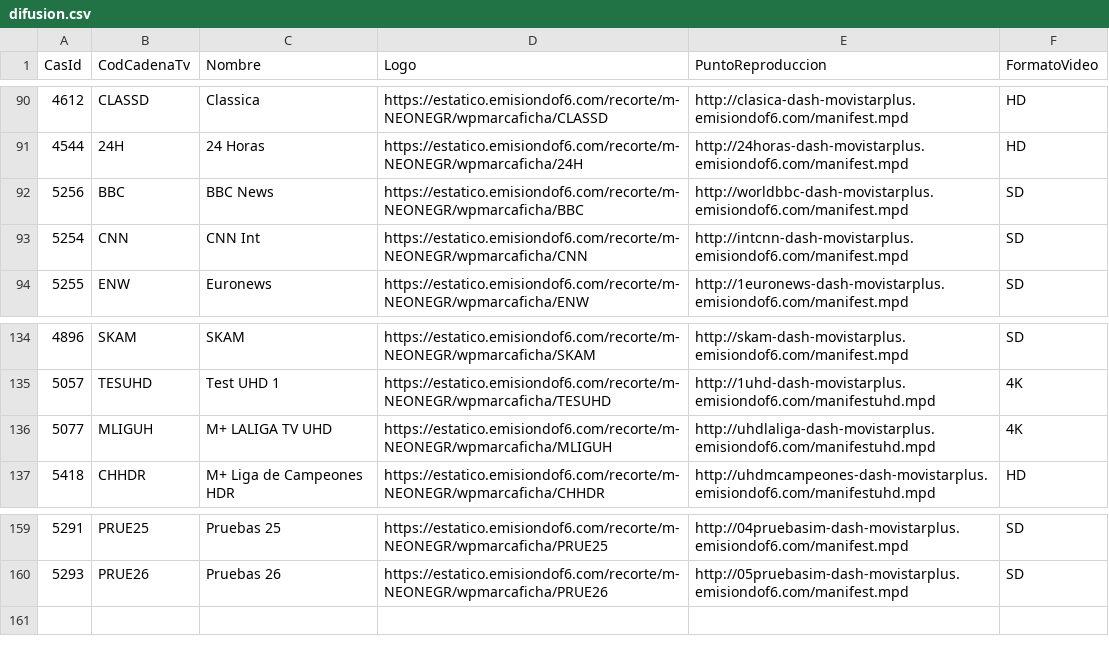
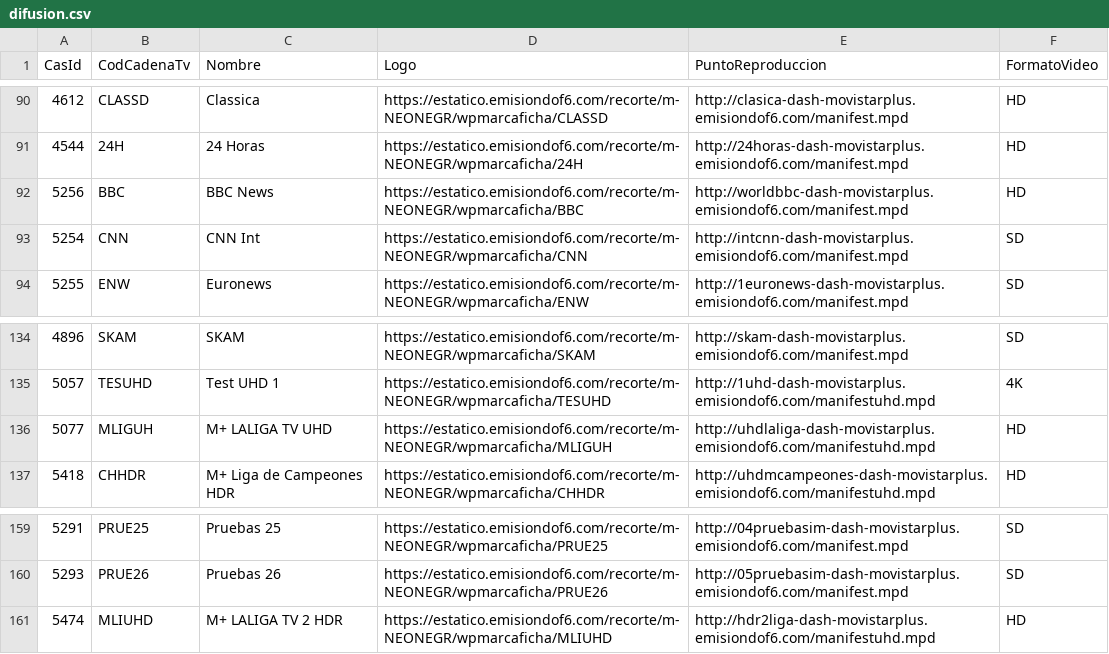
Before and after one commit to parotris3/Mfeed, a CSV file: difusion.csv, drawn as a sheet; only a part is shown, gaps mark what is left out.

```diff
--- a/difusion.csv
+++ b/difusion.csv
@@ -91,3 +91,3 @@
 "4544","24H","24 Horas","https://estatico.emisiondof6.com/recorte/m-NEONEGR/wpmarcaficha/24H","http://24horas-dash-movistarplus.emisiondof6.com/manifest.mpd","HD"
-"5256","BBC","BBC News","https://estatico.emisiondof6.com/recorte/m-NEONEGR/wpmarcaficha/BBC","http://worldbbc-dash-movistarplus.emisiondof6.com/manifest.mpd","SD"
+"5256","BBC","BBC News","https://estatico.emisiondof6.com/recorte/m-NEONEGR/wpmarcaficha/BBC","http://worldbbc-dash-movistarplus.emisiondof6.com/manifest.mpd","HD"
 "5254","CNN","CNN Int","https://estatico.emisiondof6.com/recorte/m-NEONEGR/wpmarcaficha/CNN","http://intcnn-dash-movistarplus.emisiondof6.com/manifest.mpd","SD"
@@ -135,3 +135,3 @@
 "5057","TESUHD","Test UHD 1","https://estatico.emisiondof6.com/recorte/m-NEONEGR/wpmarcaficha/TESUHD","http://1uhd-dash-movistarplus.emisiondof6.com/manifestuhd.mpd","4K"
-"5077","MLIGUH","M+ LALIGA TV UHD","https://estatico.emisiondof6.com/recorte/m-NEONEGR/wpmarcaficha/MLIGUH","http://uhdlaliga-dash-movistarplus.emisiondof6.com/manifestuhd.mpd","4K"
+"5077","MLIGUH","M+ LALIGA TV UHD","https://estatico.emisiondof6.com/recorte/m-NEONEGR/wpmarcaficha/MLIGUH","http://uhdlaliga-dash-movistarplus.emisiondof6.com/manifestuhd.mpd","HD"
 "5418","CHHDR","M+ Liga de Campeones HDR","https://estatico.emisiondof6.com/recorte/m-NEONEGR/wpmarcaficha/CHHDR","http://uhdmcampeones-dash-movistarplus.emisiondof6.com/manifestuhd.mpd","HD"
@@ -160 +160,2 @@
 "5293","PRUE26","Pruebas 26","https://estatico.emisiondof6.com/recorte/m-NEONEGR/wpmarcaficha/PRUE26","http://05pruebasim-dash-movistarplus.emisiondof6.com/manifest.mpd","SD"
+"5474","MLIUHD","M+ LALIGA TV 2 HDR","https://estatico.emisiondof6.com/recorte/m-NEONEGR/wpmarcaficha/MLIUHD","http://hdr2liga-dash-movistarplus.emisiondof6.com/manifestuhd.mpd","HD"
```
Also changed, not shown: cambios.csv, ott.csv.
